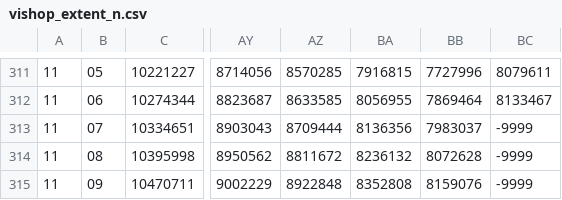
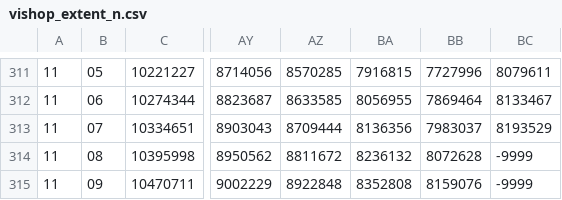
Before and after one commit to tsjuri/earthindicators, a CSV file: data/vishop_extent_n.csv, drawn as a sheet; only a part is shown, gaps mark what is left out; the diff names each change by its address in the sheet, - before the commit and + after, or states it on an @@ line.

```diff
--- a/data/vishop_extent_n.csv
+++ b/data/vishop_extent_n.csv
-BC313: -9999
+BC313: 8193529
```
Also changed, not shown: data/vishop_extent_s.csv, 2 other files.
